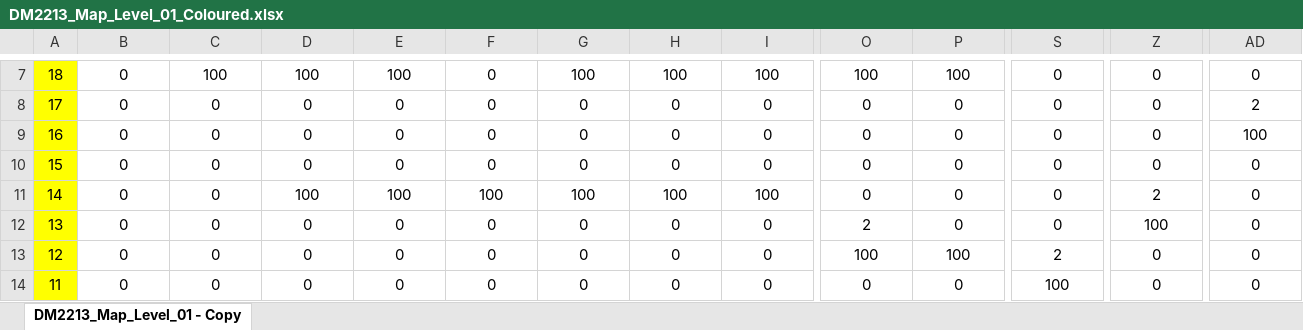
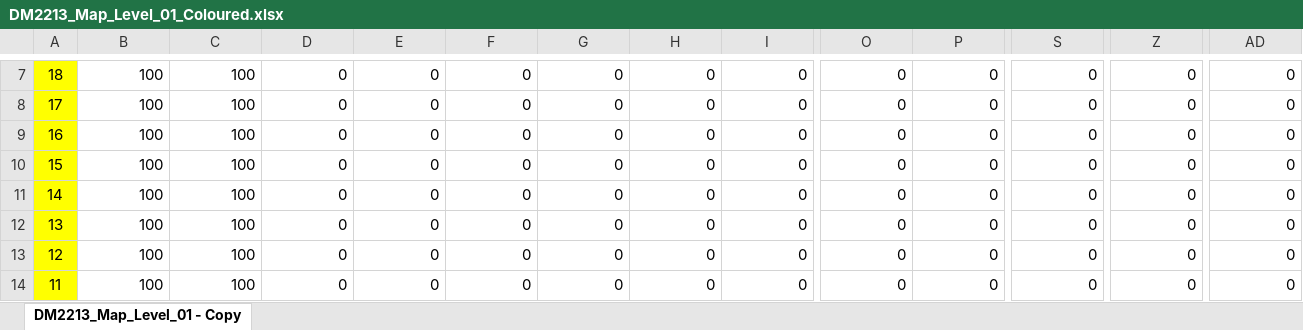
Before and after one commit to yettd/SP3, an Excel workbook: NYP_Framework_Week01/App/Maps/DM2213_Map_Level_01_Coloured.xlsx, sheet DM2213_Map_Level_01 - Copy, drawn as a sheet; only a part is shown, gaps mark what is left out; values as stored, in another font and other column widths than the file's, no borders; conditional formats not drawn; the diff covers the shown part only; the diff names each change by its address in the sheet, - before the commit and + after, or states it on an @@ line.

```diff
--- a/NYP_Framework_Week01/App/Maps/DM2213_Map_Level_01_Coloured.xlsx (sheet DM2213_Map_Level_01 - Copy)
+++ b/NYP_Framework_Week01/App/Maps/DM2213_Map_Level_01_Coloured.xlsx (sheet DM2213_Map_Level_01 - Copy)
-B7:B14: 0
+B7:B14: 100
-B7:AD14 alignment: center
+B7:AD14 alignment: right
-D7: 100
+D7: 0
-E7: 100
+E7: 0
-G7: 100
+G7: 0
-H7: 100
+H7: 0
-I7: 100
+I7: 0
-O7: 100
+O7: 0
-P7: 100
+P7: 0
-C8:C14: 0
+C8:C14: 100
-AD8: 2
+AD8: 0
-AD9: 100
+AD9: 0
-D11: 100
+D11: 0
-E11: 100
+E11: 0
-F11: 100
+F11: 0
-G11: 100
+G11: 0
-H11: 100
+H11: 0
-I11: 100
+I11: 0
-Z11: 2
+Z11: 0
-O12: 2
+O12: 0
-Z12: 100
+Z12: 0
-O13: 100
+O13: 0
-P13: 100
+P13: 0
-S13: 2
+S13: 0
-S14: 100
+S14: 0
```
Also changed, not shown: 181 edited cells and cell formats elsewhere in this sheet, 3 other files.
